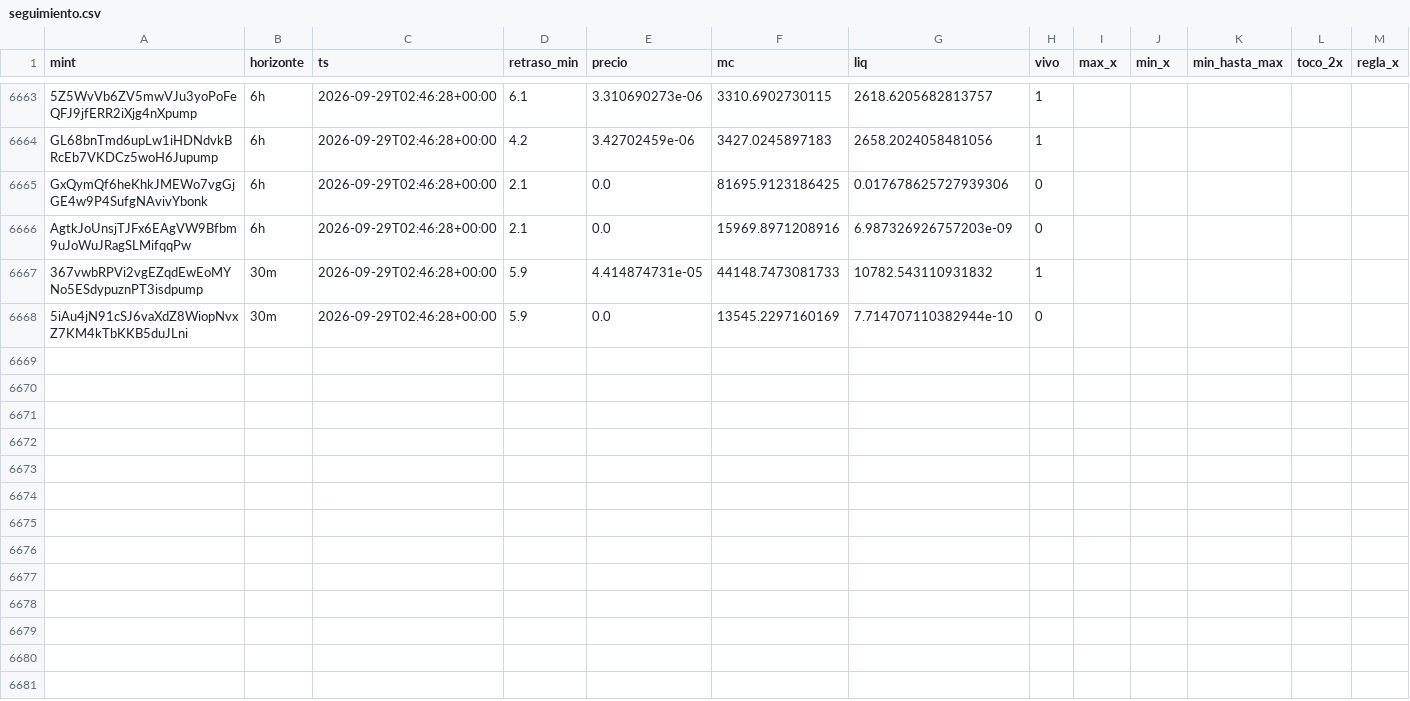
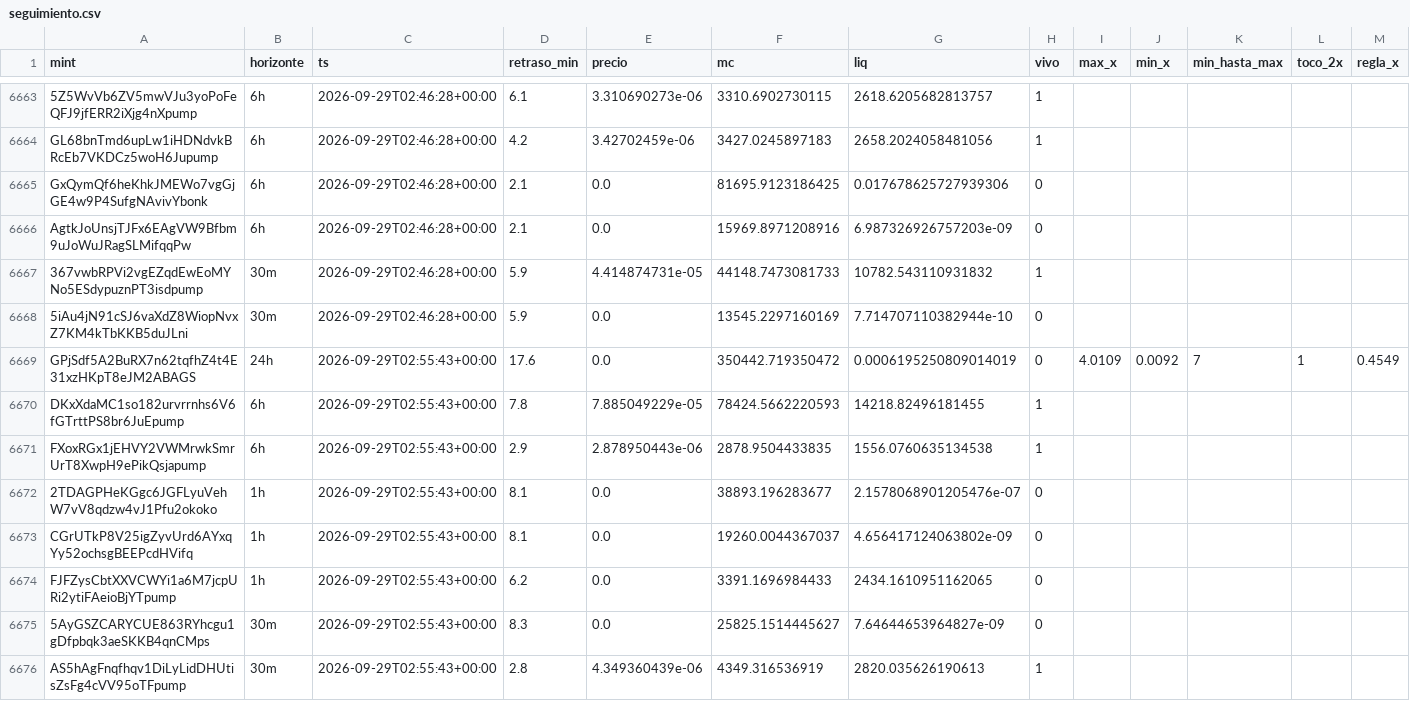
Before and after one commit to eriphelo15/An-lisis-cuantitativo, a CSV file: seguimiento.csv, drawn as a sheet; only a part is shown, gaps mark what is left out; rows hold the shown columns only; the diff names each change by its address in the sheet, - before the commit and + after, or states it on an @@ line.

```diff
--- a/seguimiento.csv
+++ b/seguimiento.csv
+row 6669: GPjSdf5A2BuRX7n62tqfhZ4t4E31xzHKpT8eJM2ABAGS | 24h | 2026-09-29T02:55:43+00:00 | 17.6 | 0.0 | 350442.719350472 | 0.0006195250809014019 | 0 | 4.0109 | 0.0092 | 7 | 1 | 0.4549
+row 6670: DKxXdaMC1so182urvrrnhs6V6fGTrttPS8br6JuEpump | 6h | 2026-09-29T02:55:43+00:00 | 7.8 | 7.885049229e-05 | 78424.5662220593 | 14218.82496181455 | 1
+row 6671: FXoxRGx1jEHVY2VWMrwkSmrUrT8XwpH9ePikQsjapump | 6h | 2026-09-29T02:55:43+00:00 | 2.9 | 2.878950443e-06 | 2878.9504433835 | 1556.0760635134538 | 1
+row 6672: 2TDAGPHeKGgc6JGFLyuVehW7vV8qdzw4vJ1Pfu2okoko | 1h | 2026-09-29T02:55:43+00:00 | 8.1 | 0.0 | 38893.196283677 | 2.1578068901205476e-07 | 0
+row 6673: CGrUTkP8V25igZyvUrd6AYxqYy52ochsgBEEPcdHVifq | 1h | 2026-09-29T02:55:43+00:00 | 8.1 | 0.0 | 19260.0044367037 | 4.656417124063802e-09 | 0
+row 6674: FJFZysCbtXXVCWYi1a6M7jcpURi2ytiFAeioBjYTpump | 1h | 2026-09-29T02:55:43+00:00 | 6.2 | 0.0 | 3391.1696984433 | 2434.1610951162065 | 0
+row 6675: 5AyGSZCARYCUE863RYhcgu1gDfpbqk3aeSKKB4qnCMps | 30m | 2026-09-29T02:55:43+00:00 | 8.3 | 0.0 | 25825.1514445627 | 7.64644653964827e-09 | 0
+row 6676: AS5hAgFnqfhqv1DiLyLidDHUtisZsFg4cVV95oTFpump | 30m | 2026-09-29T02:55:43+00:00 | 2.8 | 4.349360439e-06 | 4349.316536919 | 2820.035626190613 | 1
```
Also changed, not shown: alertas.csv, detecciones.csv, 3 other files.
